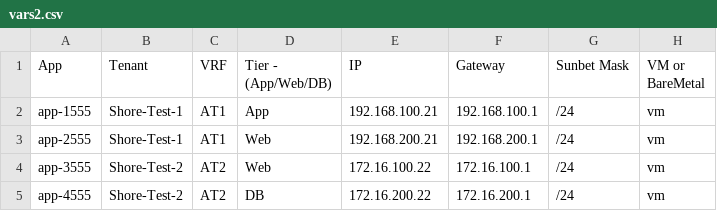
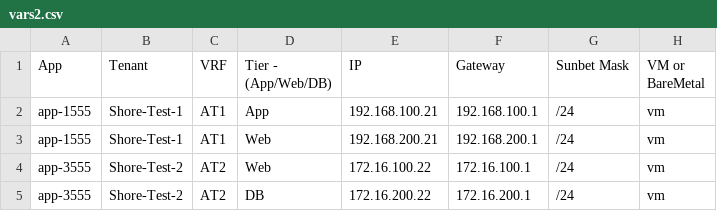
Before and after one commit to agrwnmn/ACI_Sandbox_Testing, a CSV file: Version1.4/input/vars2.csv, drawn as a sheet.

```diff
--- a/Version1.4/input/vars2.csv
+++ b/Version1.4/input/vars2.csv
@@ -2,4 +2,4 @@
 app-1555,Shore-Test-1,AT1,App,192.168.100.21,192.168.100.1,/24,vm
-app-2555,Shore-Test-1,AT1,Web,192.168.200.21,192.168.200.1,/24,vm
+app-1555,Shore-Test-1,AT1,Web,192.168.200.21,192.168.200.1,/24,vm
 app-3555,Shore-Test-2,AT2,Web,172.16.100.22,172.16.100.1,/24,vm
-app-4555,Shore-Test-2,AT2,DB,172.16.200.22,172.16.200.1,/24,vm
+app-3555,Shore-Test-2,AT2,DB,172.16.200.22,172.16.200.1,/24,vm
```
Also changed, not shown: 3 other files.
